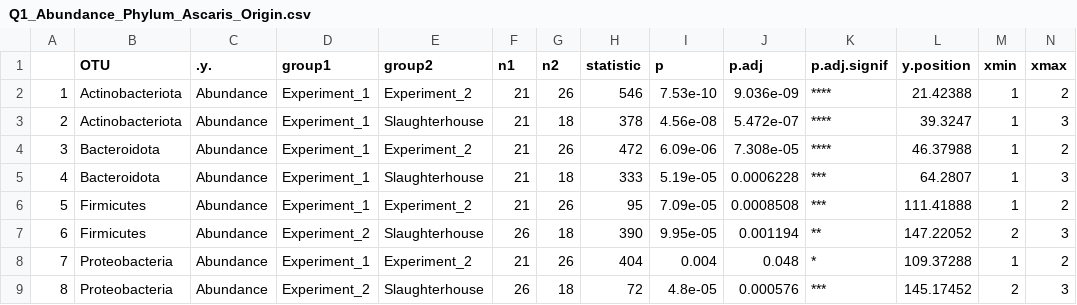
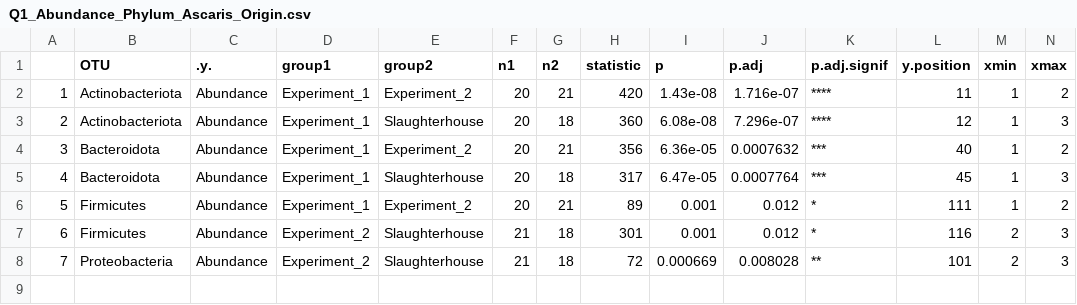
Before and after one commit to VictorHJD/ascaris-pig-microbiome, a CSV file: Tables/Q1_Abundance_Phylum_Ascaris_Origin.csv, drawn as a sheet; removed rows and columns are numbered as before the commit, all else as after; the diff names each change by its address in the sheet, - before the commit and + after, or states it on an @@ line.

```diff
--- a/Tables/Q1_Abundance_Phylum_Ascaris_Origin.csv
+++ b/Tables/Q1_Abundance_Phylum_Ascaris_Origin.csv
-F2:F6 (n1): 21
+F2:F6 (n1): 20
-G2 (n2): 26
+G2 (n2): 21
-H2 (statistic): 546
+H2 (statistic): 420
-I2 (p): 7.53e-10
+I2 (p): 1.43e-08
-J2 (p.adj): 9.036e-09
+J2 (p.adj): 1.716e-07
-L2 (y.position): 21.42388
+L2 (y.position): 11
-H3 (statistic): 378
+H3 (statistic): 360
-I3 (p): 4.56e-08
+I3 (p): 6.08e-08
-J3 (p.adj): 5.472e-07
+J3 (p.adj): 7.296e-07
-L3 (y.position): 39.3247
+L3 (y.position): 12
-G4 (n2): 26
+G4 (n2): 21
-H4 (statistic): 472
+H4 (statistic): 356
-I4 (p): 6.09e-06
+I4 (p): 6.36e-05
-J4 (p.adj): 7.308e-05
+J4 (p.adj): 0.0007632
-K4 (p.adj.signif): ****
+K4 (p.adj.signif): ***
-L4 (y.position): 46.37988
+L4 (y.position): 40
-H5 (statistic): 333
+H5 (statistic): 317
-I5 (p): 5.19e-05
+I5 (p): 6.47e-05
-J5 (p.adj): 0.0006228
+J5 (p.adj): 0.0007764
-L5 (y.position): 64.2807
+L5 (y.position): 45
-G6 (n2): 26
+G6 (n2): 21
-H6 (statistic): 95
+H6 (statistic): 89
-I6 (p): 7.09e-05
+I6 (p): 0.001
-J6 (p.adj): 0.0008508
+J6 (p.adj): 0.012
-K6 (p.adj.signif): ***
+K6 (p.adj.signif): *
-L6 (y.position): 111.41888
+L6 (y.position): 111
-F7 (n1): 26
+F7 (n1): 21
-H7 (statistic): 390
+H7 (statistic): 301
-I7 (p): 9.95e-05
+I7 (p): 0.001
-J7 (p.adj): 0.001194
+J7 (p.adj): 0.012
-K7 (p.adj.signif): **
+K7 (p.adj.signif): *
-L7 (y.position): 147.22052
+L7 (y.position): 116
-row 8: 7 | Proteobacteria | Abundance | Experiment_1 | Experiment_2 | 21 | 26 | 404 | 0.004 | 0.048 | * | 109.37288 | 1 | 2
@@ column A renumbered from row 8 down @@
-F8 (n1): 26
+F8 (n1): 21
-I8 (p): 4.8e-05
+I8 (p): 0.000669
-J8 (p.adj): 0.000576
+J8 (p.adj): 0.008028
-K8 (p.adj.signif): ***
+K8 (p.adj.signif): **
-L8 (y.position): 145.17452
+L8 (y.position): 101
```
Also changed, not shown: Tables/Q2_DiffAbund_Asc_FUvSH.csv, 32 other files.
